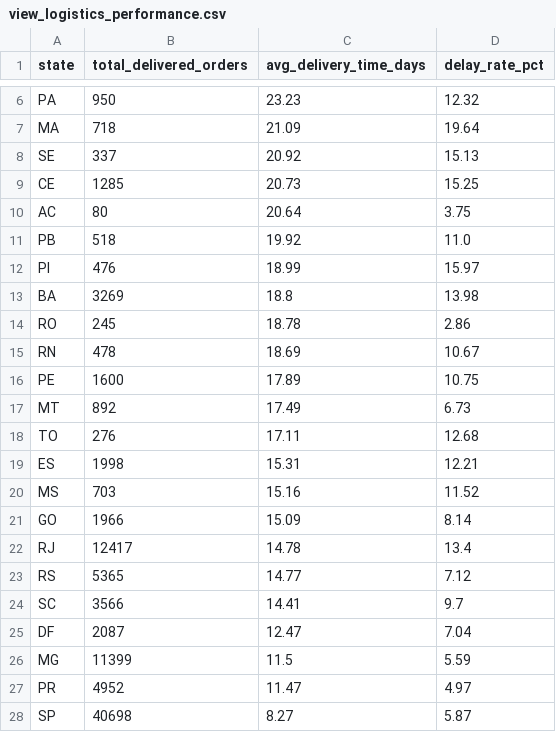
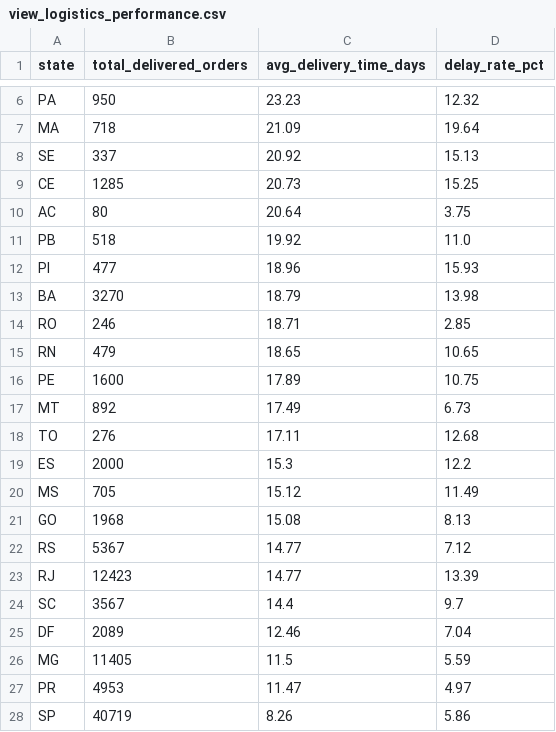
Before and after one commit to BetulBNY/ecommerce-data-lakehouse, a CSV file: dashboard/data/view_logistics_performance.csv, drawn as a sheet; only a part is shown, gaps mark what is left out; the diff covers the shown part only.

```diff
--- a/dashboard/data/view_logistics_performance.csv
+++ b/dashboard/data/view_logistics_performance.csv
@@ -11,6 +11,6 @@ AC,80,20.64,3.75
 PB,518,19.92,11.0
-PI,476,18.99,15.97
-BA,3269,18.8,13.98
-RO,245,18.78,2.86
-RN,478,18.69,10.67
+PI,477,18.96,15.93
+BA,3270,18.79,13.98
+RO,246,18.71,2.85
+RN,479,18.65,10.65
 PE,1600,17.89,10.75
@@ -18,11 +18,11 @@ MT,892,17.49,6.73
 TO,276,17.11,12.68
-ES,1998,15.31,12.21
-MS,703,15.16,11.52
-GO,1966,15.09,8.14
-RJ,12417,14.78,13.4
-RS,5365,14.77,7.12
-SC,3566,14.41,9.7
-DF,2087,12.47,7.04
-MG,11399,11.5,5.59
-PR,4952,11.47,4.97
-SP,40698,8.27,5.87
+ES,2000,15.3,12.2
+MS,705,15.12,11.49
+GO,1968,15.08,8.13
+RS,5367,14.77,7.12
+RJ,12423,14.77,13.39
+SC,3567,14.4,9.7
+DF,2089,12.46,7.04
+MG,11405,11.5,5.59
+PR,4953,11.47,4.97
+SP,40719,8.26,5.86
```
Also changed, not shown: 3 edited cells elsewhere in this file, dashboard/data/dim_customers_sample.csv, dashboard/data/view_category_insights.csv, 2 other files.
